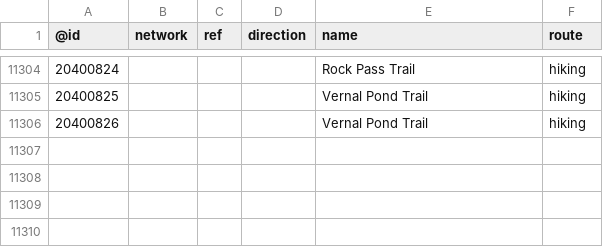
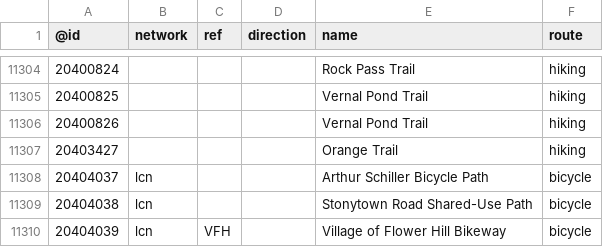
Before and after one commit to nickrsan/osm-us-route-relation-changes, a TSV file: tsv/routes_US-NY.tsv, drawn as a sheet; only a part is shown, gaps mark what is left out; the diff names each change by its address in the sheet, - before the commit and + after, or states it on an @@ line.

```diff
--- a/tsv/routes_US-NY.tsv
+++ b/tsv/routes_US-NY.tsv
+row 11307: 20403427 |  |  |  | Orange Trail | hiking
+row 11308: 20404037 | lcn |  |  | Arthur Schiller Bicycle Path | bicycle
+row 11309: 20404038 | lcn |  |  | Stonytown Road Shared-Use Path | bicycle
+row 11310: 20404039 | lcn | VFH |  | Village of Flower Hill Bikeway | bicycle
```
Also changed, not shown: tsv/routes_US-AR.tsv, tsv/routes_US-CA.tsv, 4 other files.
